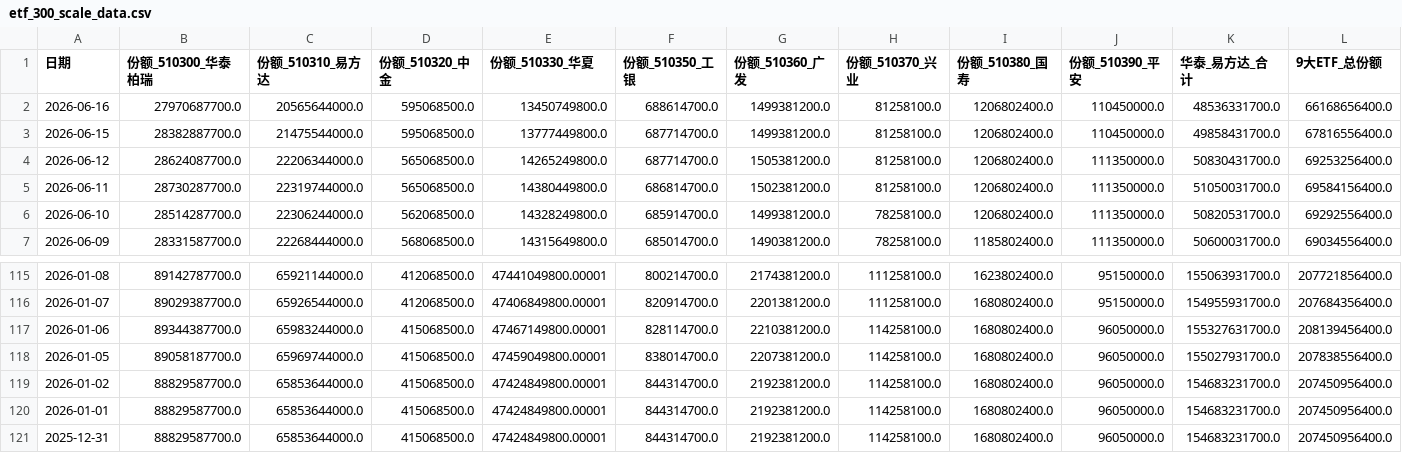
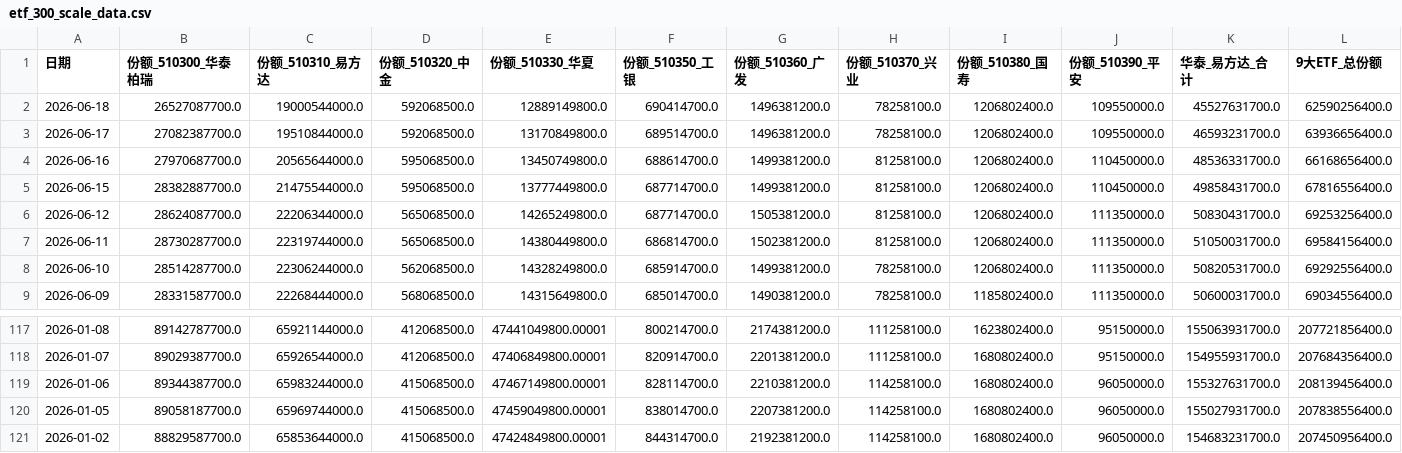
Before and after one commit to C00l70/etf-Hamburger, a CSV file: etf_300_scale_data.csv, drawn as a sheet; only a part is shown, gaps mark what is left out.

```diff
--- a/etf_300_scale_data.csv
+++ b/etf_300_scale_data.csv
@@ -1,2 +1,4 @@
 日期,份额_510300_华泰柏瑞,份额_510310_易方达,份额_510320_中金,份额_510330_华夏,份额_510350_工银,份额_510360_广发,份额_510370_兴业,份额_510380_国寿,份额_510390_平安,华泰_易方达_合计,9大ETF_总份额
+2026-06-18,26527087700.0,19000544000.0,592068500.0,12889149800.0,690414700.0,1496381200.0,78258100.0,1206802400.0,109550000.0,45527631700.0,62590256400.0
+2026-06-17,27082387700.0,19510844000.0,592068500.0,13170849800.0,689514700.0,1496381200.0,78258100.0,1206802400.0,109550000.0,46593231700.0,63936656400.0
 2026-06-16,27970687700.0,20565644000.0,595068500.0,13450749800.0,688614700.0,1499381200.0,81258100.0,1206802400.0,110450000.0,48536331700.0,66168656400.0
@@ -119,3 +121 @@
 2026-01-02,88829587700.0,65853644000.0,415068500.0,47424849800.00001,844314700.0,2192381200.0,114258100.0,1680802400.0,96050000.0,154683231700.0,207450956400.0
-2026-01-01,88829587700.0,65853644000.0,415068500.0,47424849800.00001,844314700.0,2192381200.0,114258100.0,1680802400.0,96050000.0,154683231700.0,207450956400.0
-2025-12-31,88829587700.0,65853644000.0,415068500.0,47424849800.00001,844314700.0,2192381200.0,114258100.0,1680802400.0,96050000.0,154683231700.0,207450956400.0
```
Also changed, not shown: 1 other file.
